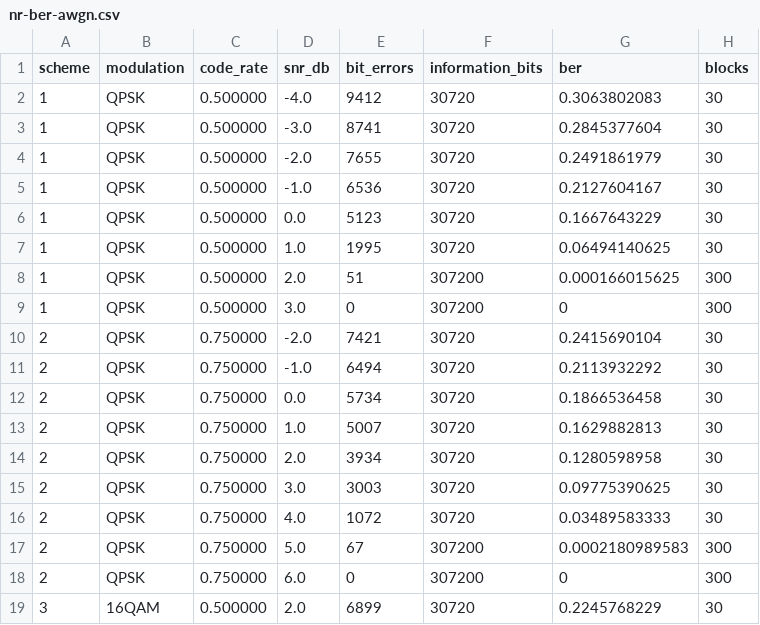
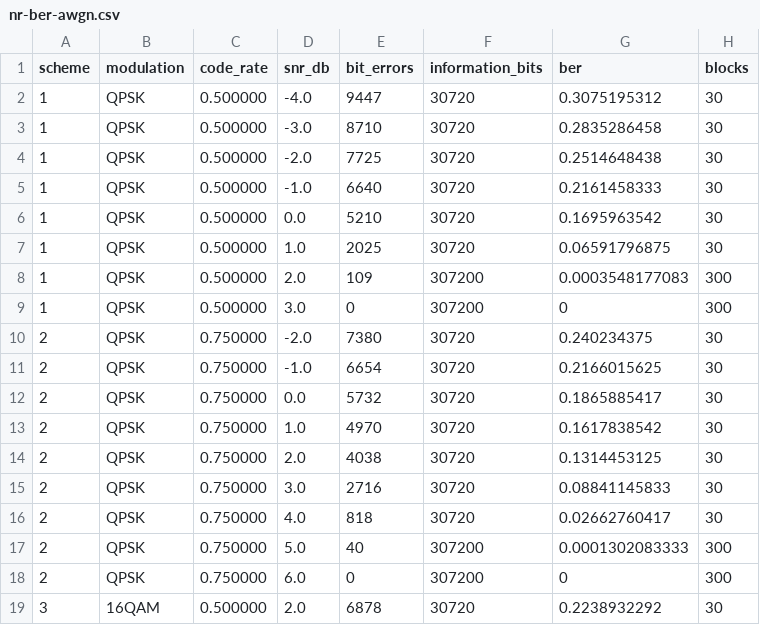
Before and after one commit to temaSW/intro-to-networking, a CSV file: course/data/lecture-04/nr-ber-awgn.csv, drawn as a sheet; only a part is shown; the diff covers the shown part only.

Commit message:
Use logic circuits for error control and regenerate BER with AWGN

```diff
--- a/course/data/lecture-04/nr-ber-awgn.csv
+++ b/course/data/lecture-04/nr-ber-awgn.csv
@@ -1,19 +1,19 @@
 scheme,modulation,code_rate,snr_db,bit_errors,information_bits,ber,blocks
-1,QPSK,0.500000,-4.0,9412,30720,0.3063802083,30
-1,QPSK,0.500000,-3.0,8741,30720,0.2845377604,30
-1,QPSK,0.500000,-2.0,7655,30720,0.2491861979,30
-1,QPSK,0.500000,-1.0,6536,30720,0.2127604167,30
-1,QPSK,0.500000,0.0,5123,30720,0.1667643229,30
-1,QPSK,0.500000,1.0,1995,30720,0.06494140625,30
-1,QPSK,0.500000,2.0,51,307200,0.000166015625,300
+1,QPSK,0.500000,-4.0,9447,30720,0.3075195312,30
+1,QPSK,0.500000,-3.0,8710,30720,0.2835286458,30
+1,QPSK,0.500000,-2.0,7725,30720,0.2514648438,30
+1,QPSK,0.500000,-1.0,6640,30720,0.2161458333,30
+1,QPSK,0.500000,0.0,5210,30720,0.1695963542,30
+1,QPSK,0.500000,1.0,2025,30720,0.06591796875,30
+1,QPSK,0.500000,2.0,109,307200,0.0003548177083,300
 1,QPSK,0.500000,3.0,0,307200,0,300
-2,QPSK,0.750000,-2.0,7421,30720,0.2415690104,30
-2,QPSK,0.750000,-1.0,6494,30720,0.2113932292,30
-2,QPSK,0.750000,0.0,5734,30720,0.1866536458,30
-2,QPSK,0.750000,1.0,5007,30720,0.1629882813,30
-2,QPSK,0.750000,2.0,3934,30720,0.1280598958,30
-2,QPSK,0.750000,3.0,3003,30720,0.09775390625,30
-2,QPSK,0.750000,4.0,1072,30720,0.03489583333,30
-2,QPSK,0.750000,5.0,67,307200,0.0002180989583,300
+2,QPSK,0.750000,-2.0,7380,30720,0.240234375,30
+2,QPSK,0.750000,-1.0,6654,30720,0.2166015625,30
+2,QPSK,0.750000,0.0,5732,30720,0.1865885417,30
+2,QPSK,0.750000,1.0,4970,30720,0.1617838542,30
+2,QPSK,0.750000,2.0,4038,30720,0.1314453125,30
+2,QPSK,0.750000,3.0,2716,30720,0.08841145833,30
+2,QPSK,0.750000,4.0,818,30720,0.02662760417,30
+2,QPSK,0.750000,5.0,40,307200,0.0001302083333,300
 2,QPSK,0.750000,6.0,0,307200,0,300
-3,16QAM,0.500000,2.0,6899,30720,0.2245768229,30
+3,16QAM,0.500000,2.0,6878,30720,0.2238932292,30
```
Also changed, not shown: 46 edited cells elsewhere in this file, course/data/lecture-04/uncoded-ber-awgn.csv, 5 other files.
